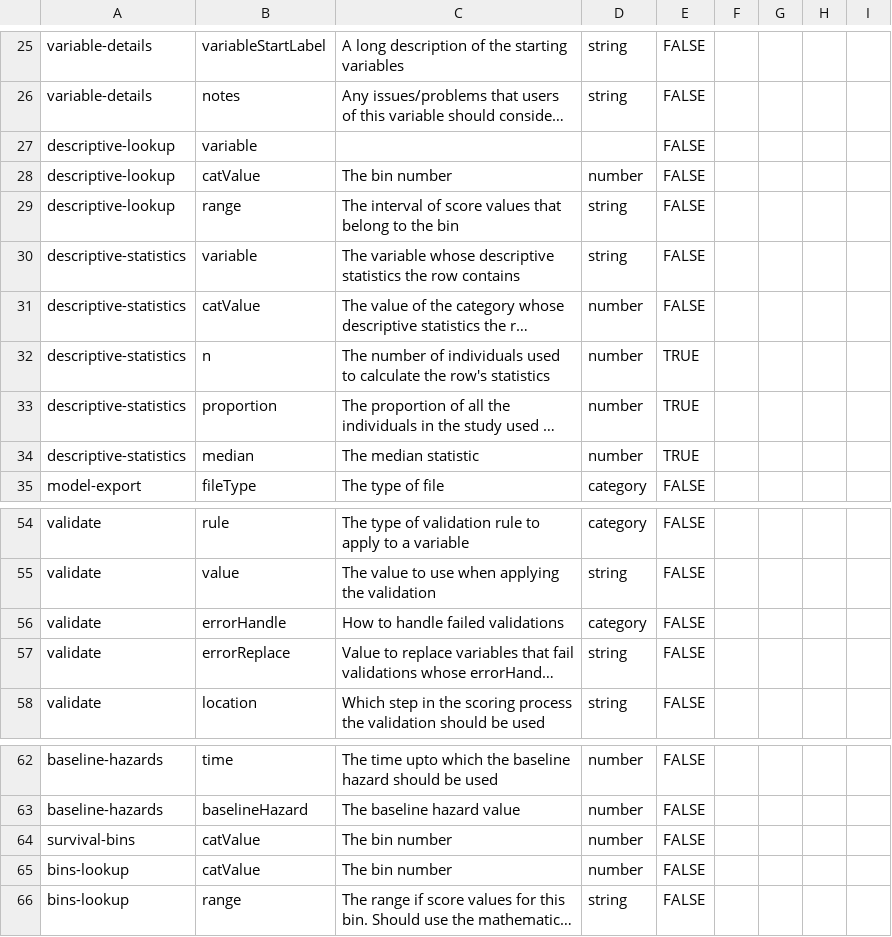
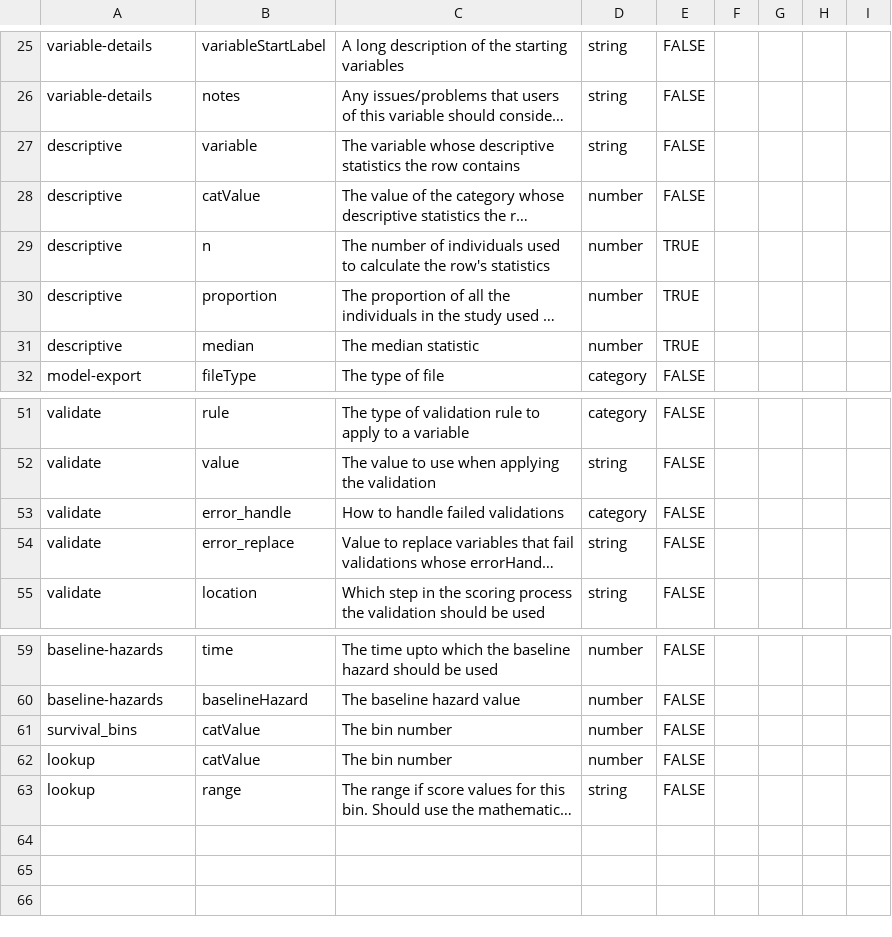
Before and after one commit to Big-Life-Lab/model-parameters, a CSV file: inst/metadata/column-metadata.csv, drawn as a sheet; only a part is shown, gaps mark what is left out; long unchanged cells end in …; removed rows and columns are numbered as before the commit, all else as after; the diff names each change by its address in the sheet, - before the commit and + after, or states it on an @@ line.

Commit message:
Updates to metadata files to work with the current standard - decriptive-lookup -> lookup - survival-bins -> survival_bins - descriptive-statistics -> descriptive - errorHandle -> error_handle - errorReplace -> error_replace

```diff
--- a/inst/metadata/column-metadata.csv
+++ b/inst/metadata/column-metadata.csv
-row 27: descriptive-lookup | variable |  |  | FALSE
-row 28: descriptive-lookup | catValue | The bin number | number | FALSE
-row 29: descriptive-lookup | range | The interval of score values that belong to the bin | string | FALSE
-A27:A31: descriptive-statistics
+A27:A31: descriptive
-B53: errorHandle
+B53: error_handle
-B54: errorReplace
+B54: error_replace
-A61: survival-bins
+A61: survival_bins
-A62:A63: bins-lookup
+A62:A63: lookup
```
Also changed, not shown: inst/metadata/column-category.csv, inst/metadata/file-metadata.csv.
